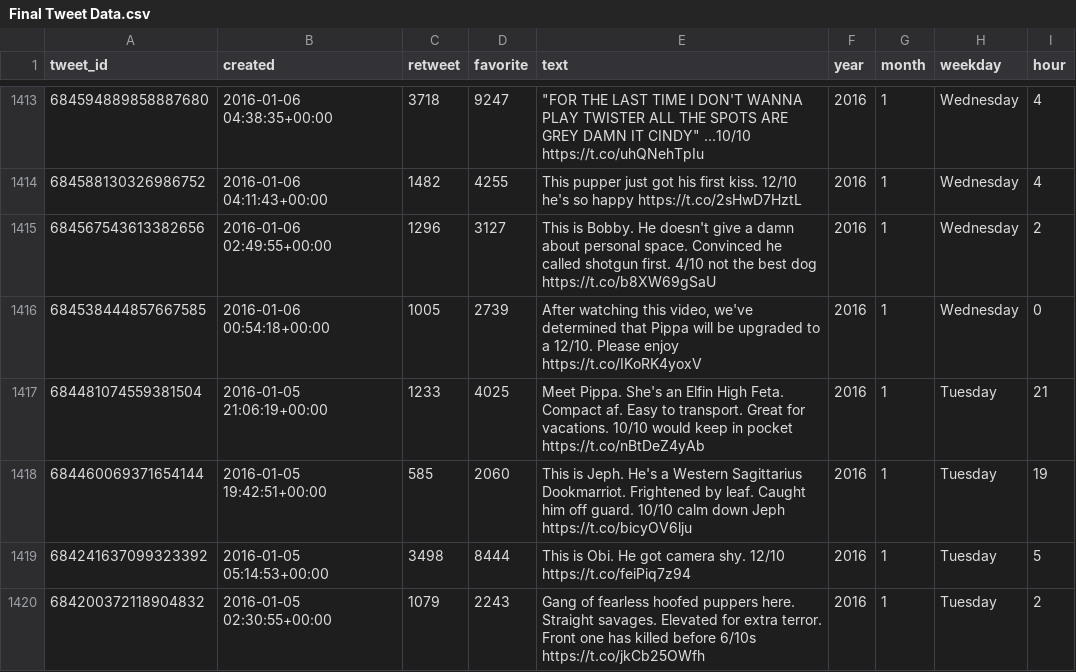
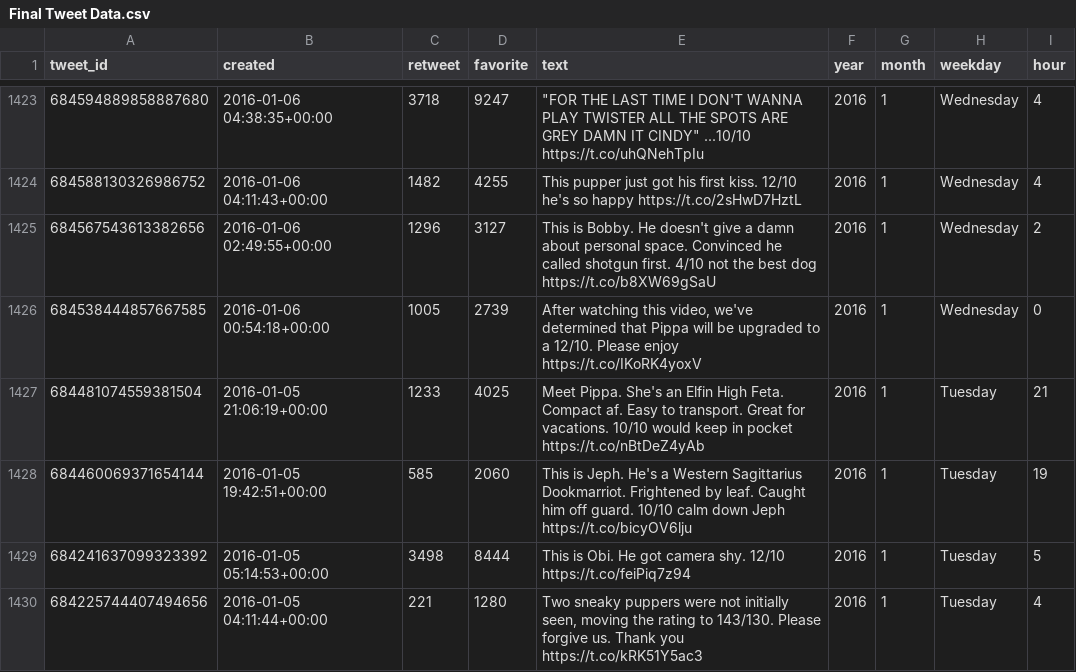
Before and after one commit to marcellovictorino/DAND_4_Data_Wrangling, a CSV file: 3) Project 4 - WeRateDogs Twitter/Final Tweet Data.csv, drawn as a sheet; only a part is shown, gaps mark what is left out; the shorter side is filled out with more unchanged rows; the diff covers the shown part only; the diff names each change by its address in the sheet, - before the commit and + after, or states it on an @@ line.

```diff
--- a/3) Project 4 - WeRateDogs Twitter/Final Tweet Data.csv
+++ b/3) Project 4 - WeRateDogs Twitter/Final Tweet Data.csv
+row 1430: 684225744407494656 | 2016-01-05 04:11:44+00:00 | 221 | 1280 | Two sneaky puppers were not initially seen, moving the rating to 143/130. Please forgive us. Thank you https://t.co/kRK51Y5ac3 | 2016 | 1 | Tuesday | 4
```
Also changed, not shown: 14 added rows elsewhere in this file, 5 other files.
